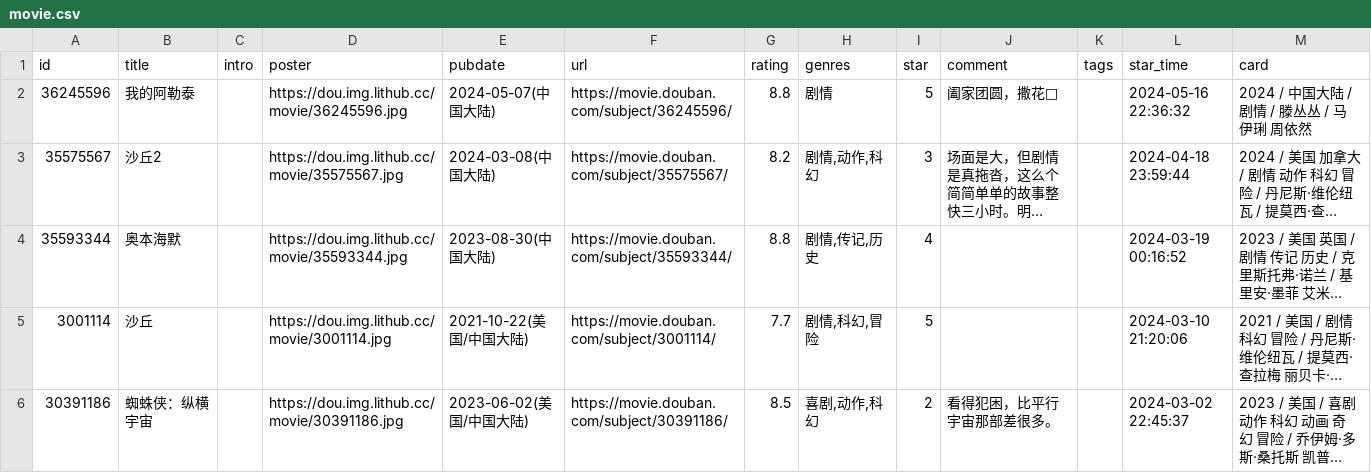
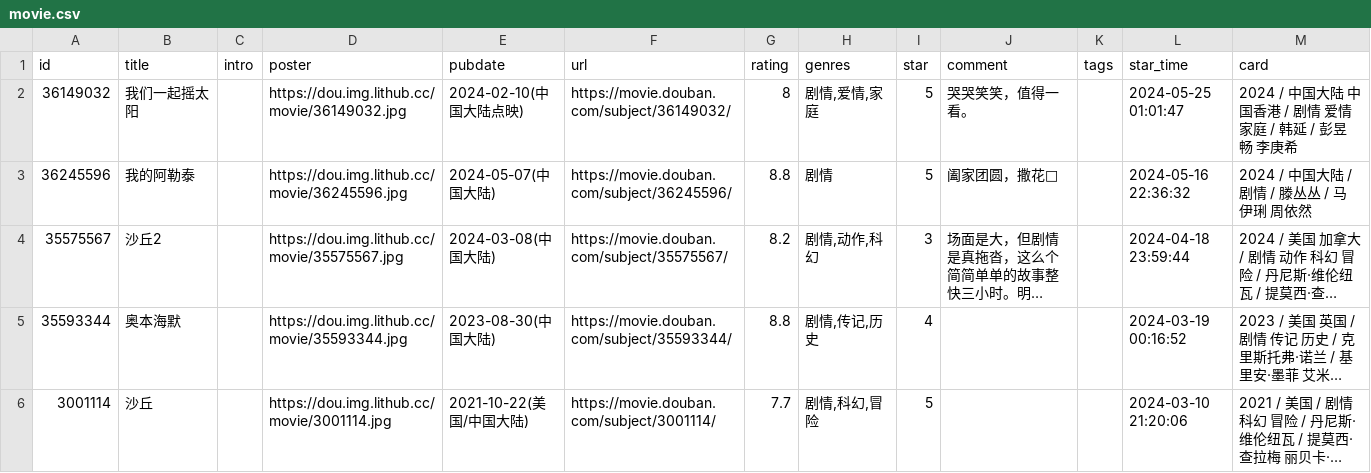
Before and after one commit to cosine00/hug00, a CSV file: data/douban/movie.csv, drawn as a sheet; only a part is shown; the shorter side is filled out with more unchanged rows; long unchanged cells end in …; the diff names each change by its address in the sheet, - before the commit and + after, or states it on an @@ line.

Commit message:
chore: update douban data

```diff
--- a/data/douban/movie.csv
+++ b/data/douban/movie.csv
+row 2: 36149032 | 我们一起摇太阳 |  | https://dou.img.lithub.cc/movie/36149032.jpg | 2024-02-10(中国大陆点映) | https://movie.douban.com/subject/36149032/ | 8 | 剧情,爱情,家庭 | 5 | 哭哭笑笑，值得一看。 |  | 2024-05-25 01:01:47 | 2024 / 中国大陆 中国香港 / 剧情 爱情 家庭 / 韩延 / 彭昱畅 李庚希
```
